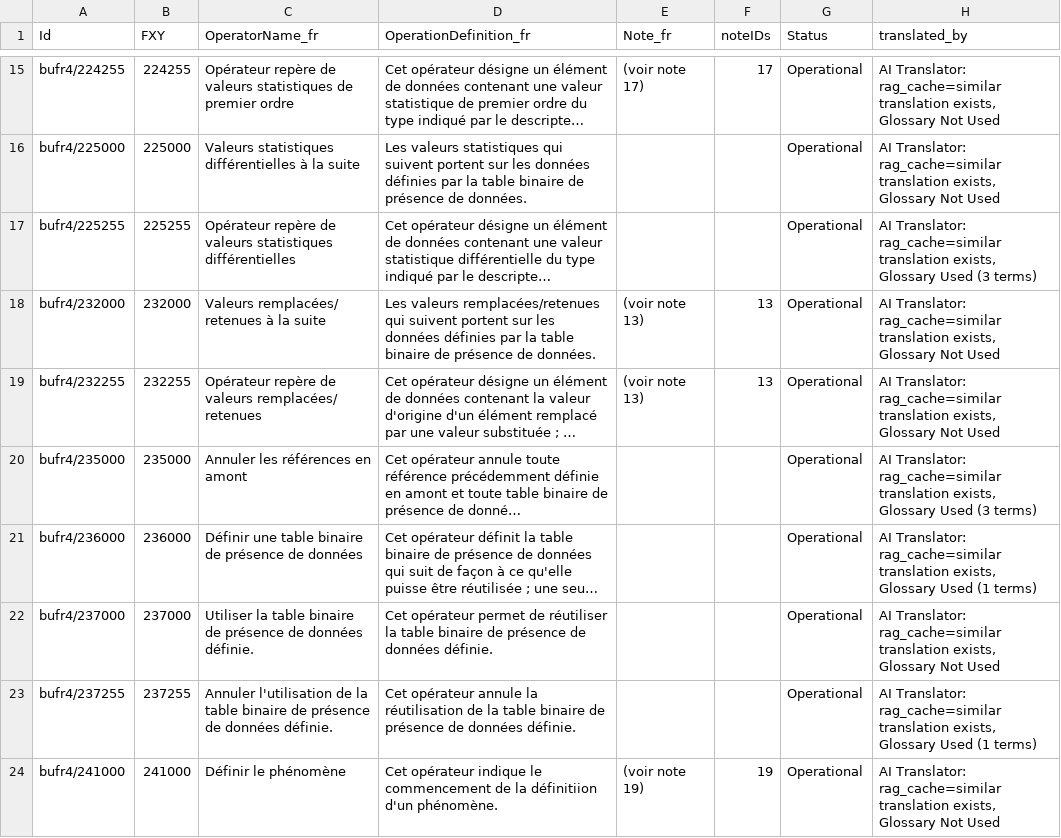
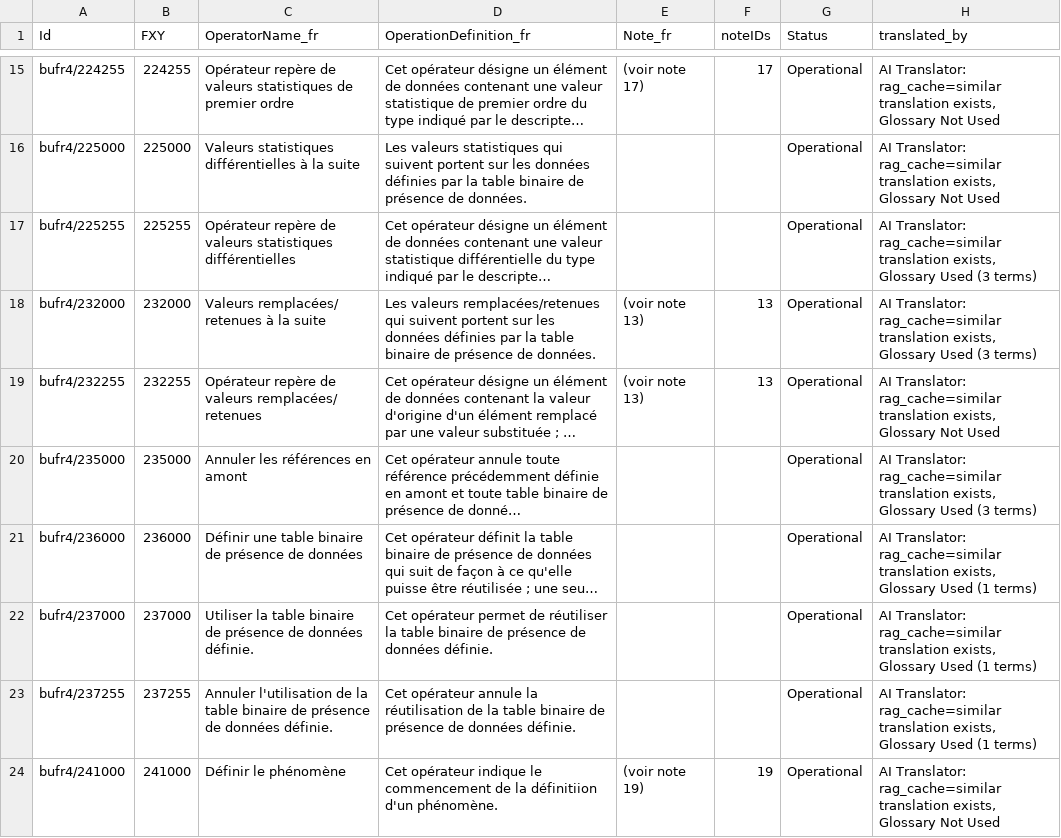
Before and after one commit to wmo-im/BUFR4, a CSV file: french/BUFR_TableC_fr.csv, drawn as a sheet; only a part is shown, gaps mark what is left out; long unchanged cells end in …; the diff covers the shown part only; the diff names each change by its address in the sheet, - before the commit and + after, or states it on an @@ line.

```diff
--- a/french/BUFR_TableC_fr.csv
+++ b/french/BUFR_TableC_fr.csv
-H18 (translated_by): …exists, Glossary Not Used
+H18 (translated_by): …exists, Glossary Used (3 terms)
-H22 (translated_by): …exists, Glossary Not Used
+H22 (translated_by): …exists, Glossary Used (1 terms)
```
Also changed, not shown: 4 edited cells elsewhere in this file, 2 other files.
